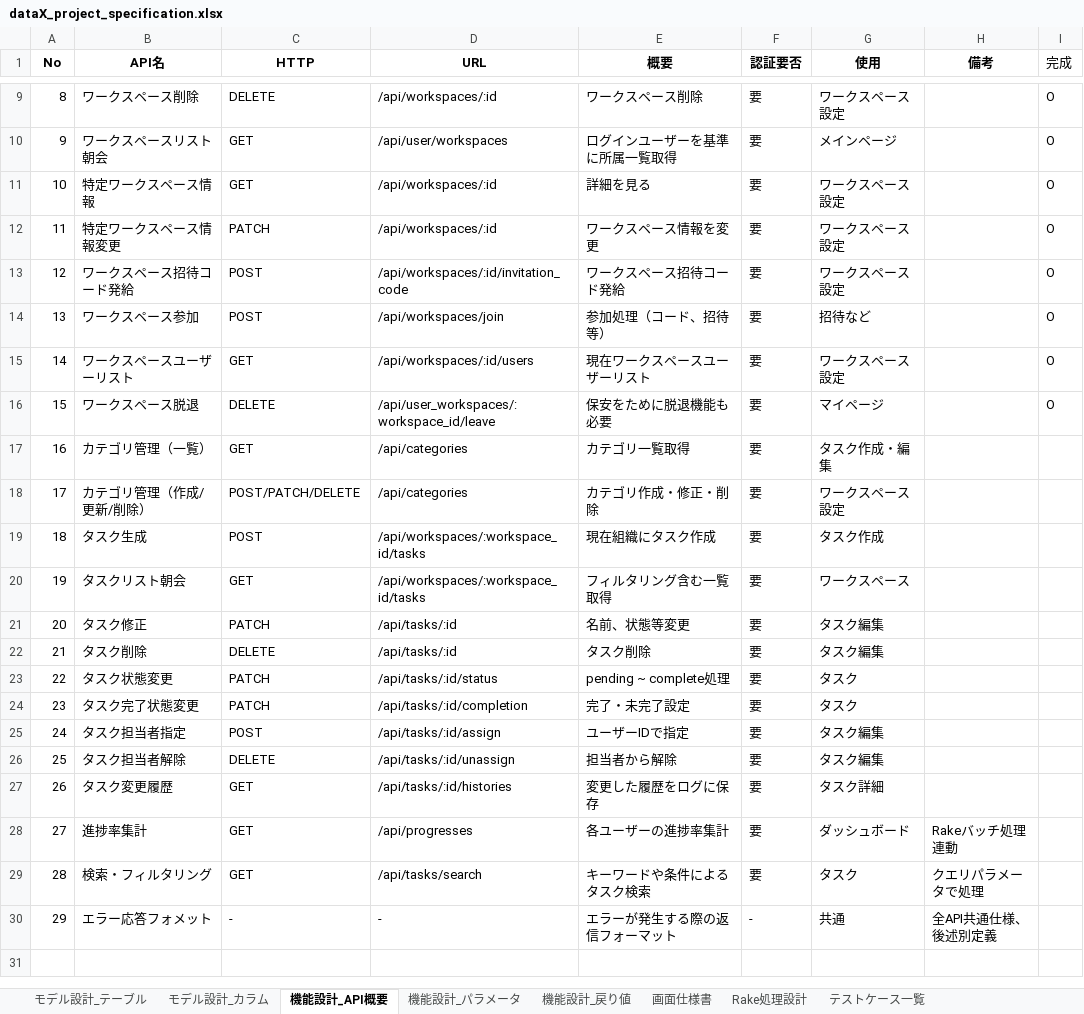
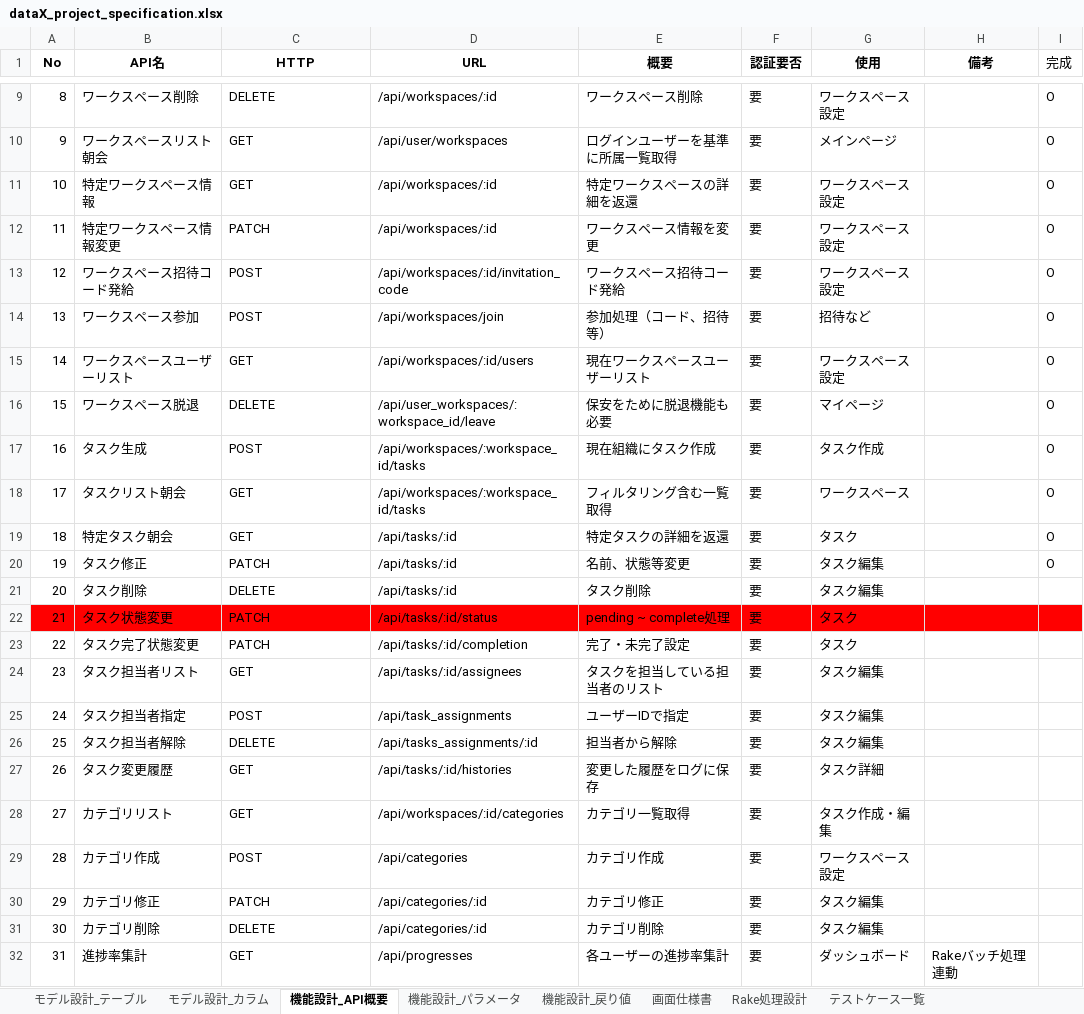
Before and after one commit to DHIGHSOUL/dataX_Assignment_Task-Manager, an Excel workbook: docs/dataX_project_specification.xlsx, sheet 機能設計_API概要, drawn as a sheet; only a part is shown, gaps mark what is left out; the shorter side is filled out with more unchanged rows; values as stored, in another font and other column widths than the file's, no borders; removed rows and columns are numbered as before the commit, all else as after; the diff names each change by its address in the sheet, - before the commit and + after, or states it on an @@ line.

Commit message:
Make default Task-API

```diff
--- a/docs/dataX_project_specification.xlsx (sheet 機能設計_API概要)
+++ b/docs/dataX_project_specification.xlsx (sheet 機能設計_API概要)
-E11 (概要): 詳細を見る
+E11 (概要): 特定ワークスペースの詳細を返還
-row 17: 16 | カテゴリ管理（一覧） | GET | /api/categories | カテゴリ一覧取得 | 要 | タスク作成・編集
-row 18: 17 | カテゴリ管理（作成/更新/削除） | POST/PATCH/DELETE | /api/categories | カテゴリ作成・修正・削除 | 要 | ワークスペース設定
@@ column A (No) renumbered from row 17 down @@
-I17:I18 (完成): (empty)
+I17:I18 (完成): O
+row 19: 18 | 特定タスク朝会 | GET | /api/tasks/:id | 特定タスクの詳細を返還 | 要 | タスク |  | O
-I20 (完成): (empty)
+I20 (完成): O
-A22:I22 fill: none
+A22:I22 fill: #FF0000
+row 24: 23 | タスク担当者リスト | GET | /api/tasks/:id/assignees | タスクを担当している担当者のリスト | 要 | タスク編集
-D25 (URL): /api/tasks/:id/assign
+D25 (URL): /api/task_assignments
-D26 (URL): /api/tasks/:id/unassign
+D26 (URL): /api/tasks_assignments/:id
+row 28: 27 | カテゴリリスト | GET | /api/workspaces/:id/categories | カテゴリ一覧取得 | 要 | タスク作成・編集
+row 29: 28 | カテゴリ作成 | POST | /api/categories | カテゴリ作成 | 要 | ワークスペース設定
+row 30: 29 | カテゴリ修正 | PATCH | /api/categories/:id | カテゴリ修正 | 要 | タスク編集
+row 31: 30 | カテゴリ削除 | DELETE | /api/categories/:id | カテゴリ削除 | 要 | タスク編集
```
Also changed, not shown: sheet モデル設計_カラム, sheet モデル設計_テーブル, 11 other files.
